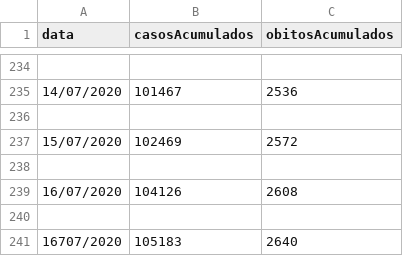
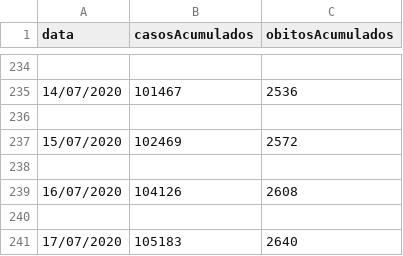
Before and after one commit to lucaseosilva/covid19-ma, a CSV file: SESMA_casos_agregados.csv, drawn as a sheet; only a part is shown, gaps mark what is left out.

Commit message:
Update SESMA_casos_agregados.csv

```diff
--- a/SESMA_casos_agregados.csv
+++ b/SESMA_casos_agregados.csv
@@ -240,2 +240,2 @@ data,casosAcumulados,obitosAcumulados
 
-16707/2020,105183,2640
+17/07/2020,105183,2640
```
